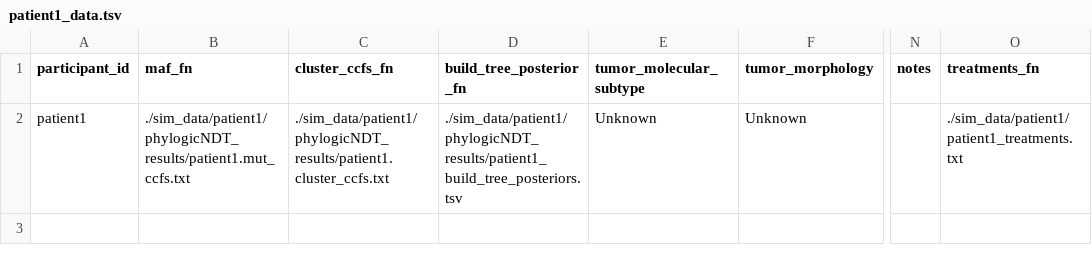
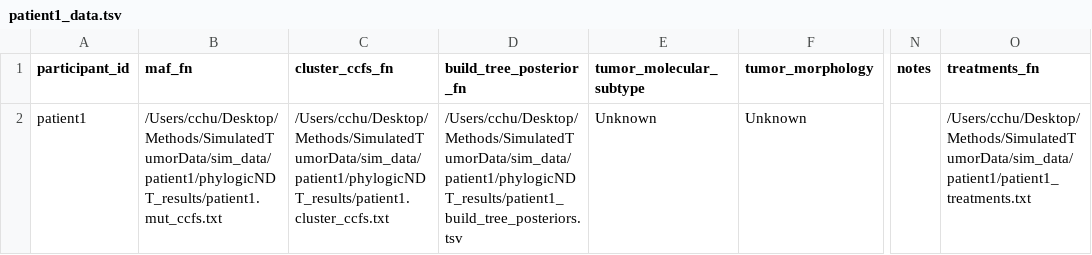
Before and after one commit to getzlab/SimulatedTumorData, a TSV file: sim_data/patient1/patient_reviewer_data/patient1_data.tsv, drawn as a sheet; only a part is shown, gaps mark what is left out; the diff names each change by its address in the sheet, - before the commit and + after, or states it on an @@ line.

```diff
--- a/sim_data/patient1/patient_reviewer_data/patient1_data.tsv
+++ b/sim_data/patient1/patient_reviewer_data/patient1_data.tsv
-B2 (maf_fn): ./sim_data/patient1/phylogicNDT_results/patient1.mut_ccfs.txt
+B2 (maf_fn): /Users/cchu/Desktop/Methods/SimulatedTumorData/sim_data/patient1/phylogicNDT_results/patient1.mut_ccfs.txt
-C2 (cluster_ccfs_fn): ./sim_data/patient1/phylogicNDT_results/patient1.cluster_ccfs.txt
+C2 (cluster_ccfs_fn): /Users/cchu/Desktop/Methods/SimulatedTumorData/sim_data/patient1/phylogicNDT_results/patient1.cluster_ccfs.txt
-D2 (build_tree_posterior_fn): ./sim_data/patient1/phylogicNDT_results/patient1_build_tree_posteriors.tsv
+D2 (build_tree_posterior_fn): /Users/cchu/Desktop/Methods/SimulatedTumorData/sim_data/patient1/phylogicNDT_results/patient1_build_tree_posteriors.tsv
-O2 (treatments_fn): ./sim_data/patient1/patient1_treatments.txt
+O2 (treatments_fn): /Users/cchu/Desktop/Methods/SimulatedTumorData/sim_data/patient1/patient1_treatments.txt
```
Also changed, not shown: sim_data/patient1/patient_reviewer_data/patient1_samples_data.tsv, sim_data/patient1/phylogicNDT_results/patient1_cell_population_abundances.tsv, 56 other files.
